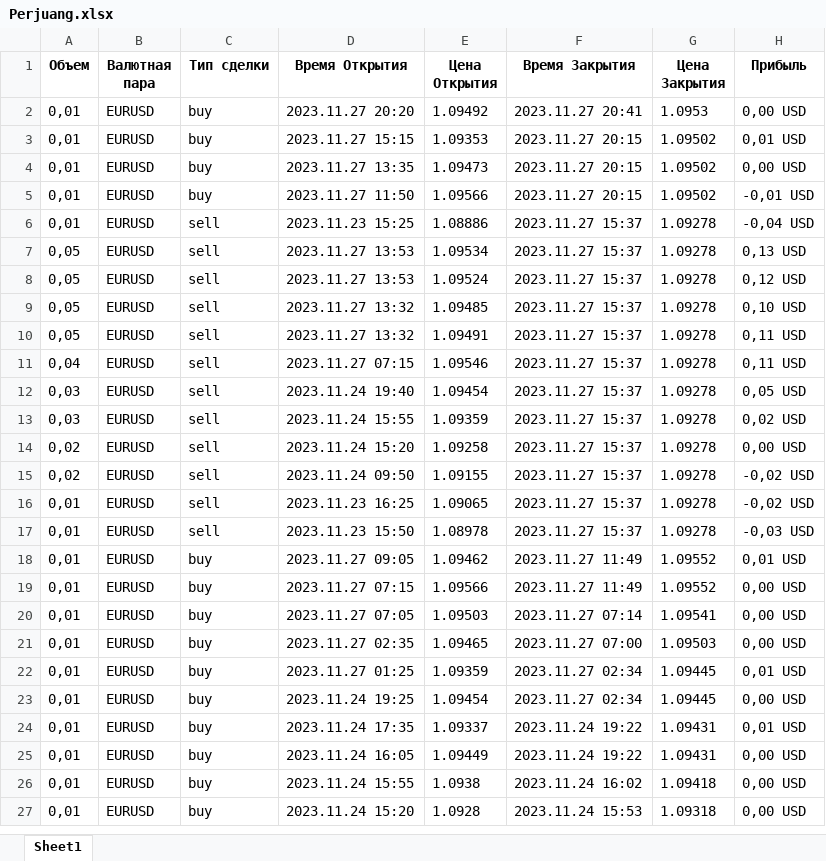
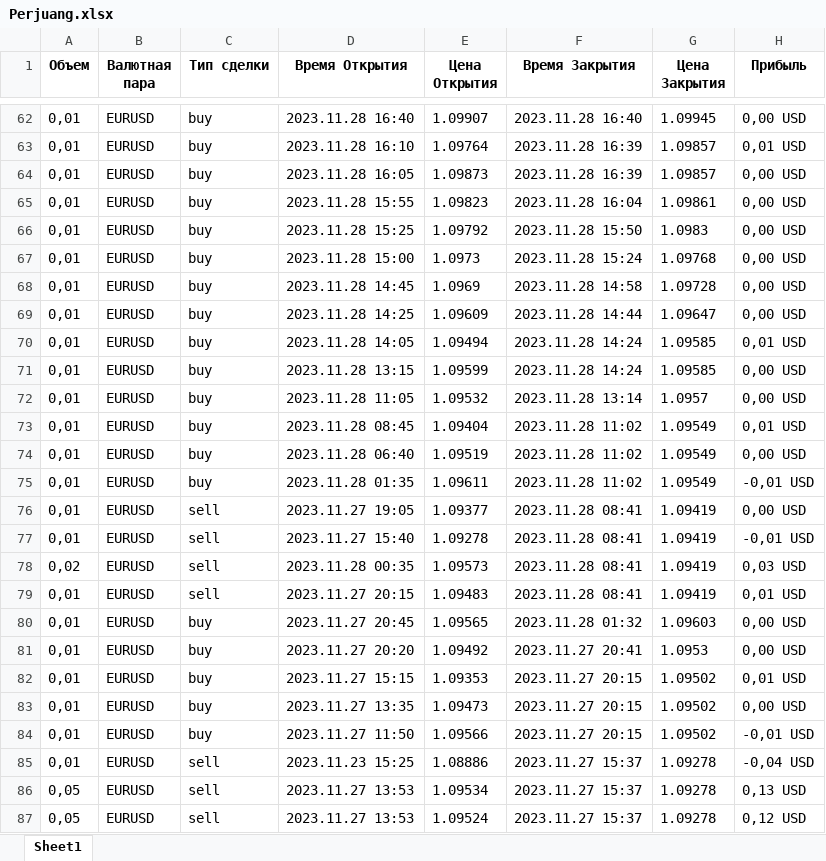
Before and after one commit to Pavzyr/sites_scraper, an Excel workbook: resources/БАЗА ДАННЫХ/litefinance/excel/Perjuang.xlsx, sheet Sheet1, drawn as a sheet; only a part is shown, gaps mark what is left out; the shorter side is filled out with more unchanged rows; values as stored, in another font and other column widths than the file's, no borders; the diff covers the shown part only; the diff names each change by its address in the sheet, - before the commit and + after, or states it on an @@ line.

```diff
--- a/resources/БАЗА ДАННЫХ/litefinance/excel/Perjuang.xlsx (sheet Sheet1)
+++ b/resources/БАЗА ДАННЫХ/litefinance/excel/Perjuang.xlsx (sheet Sheet1)
+row 62: 0,01 | EURUSD | buy | 2023.11.28 16:40 | 1.09907 | 2023.11.28 16:40 | 1.09945 | 0,00 USD
+row 63: 0,01 | EURUSD | buy | 2023.11.28 16:10 | 1.09764 | 2023.11.28 16:39 | 1.09857 | 0,01 USD
+row 64: 0,01 | EURUSD | buy | 2023.11.28 16:05 | 1.09873 | 2023.11.28 16:39 | 1.09857 | 0,00 USD
+row 65: 0,01 | EURUSD | buy | 2023.11.28 15:55 | 1.09823 | 2023.11.28 16:04 | 1.09861 | 0,00 USD
+row 66: 0,01 | EURUSD | buy | 2023.11.28 15:25 | 1.09792 | 2023.11.28 15:50 | 1.0983 | 0,00 USD
+row 67: 0,01 | EURUSD | buy | 2023.11.28 15:00 | 1.0973 | 2023.11.28 15:24 | 1.09768 | 0,00 USD
+row 68: 0,01 | EURUSD | buy | 2023.11.28 14:45 | 1.0969 | 2023.11.28 14:58 | 1.09728 | 0,00 USD
+row 69: 0,01 | EURUSD | buy | 2023.11.28 14:25 | 1.09609 | 2023.11.28 14:44 | 1.09647 | 0,00 USD
+row 70: 0,01 | EURUSD | buy | 2023.11.28 14:05 | 1.09494 | 2023.11.28 14:24 | 1.09585 | 0,01 USD
+row 71: 0,01 | EURUSD | buy | 2023.11.28 13:15 | 1.09599 | 2023.11.28 14:24 | 1.09585 | 0,00 USD
+row 72: 0,01 | EURUSD | buy | 2023.11.28 11:05 | 1.09532 | 2023.11.28 13:14 | 1.0957 | 0,00 USD
+row 73: 0,01 | EURUSD | buy | 2023.11.28 08:45 | 1.09404 | 2023.11.28 11:02 | 1.09549 | 0,01 USD
+row 74: 0,01 | EURUSD | buy | 2023.11.28 06:40 | 1.09519 | 2023.11.28 11:02 | 1.09549 | 0,00 USD
+row 75: 0,01 | EURUSD | buy | 2023.11.28 01:35 | 1.09611 | 2023.11.28 11:02 | 1.09549 | -0,01 USD
+row 76: 0,01 | EURUSD | sell | 2023.11.27 19:05 | 1.09377 | 2023.11.28 08:41 | 1.09419 | 0,00 USD
+row 77: 0,01 | EURUSD | sell | 2023.11.27 15:40 | 1.09278 | 2023.11.28 08:41 | 1.09419 | -0,01 USD
+row 78: 0,02 | EURUSD | sell | 2023.11.28 00:35 | 1.09573 | 2023.11.28 08:41 | 1.09419 | 0,03 USD
+row 79: 0,01 | EURUSD | sell | 2023.11.27 20:15 | 1.09483 | 2023.11.28 08:41 | 1.09419 | 0,01 USD
+row 80: 0,01 | EURUSD | buy | 2023.11.27 20:45 | 1.09565 | 2023.11.28 01:32 | 1.09603 | 0,00 USD
```
Also changed, not shown: 60 added rows elsewhere in this sheet, resources/БАЗА ДАННЫХ/litefinance/excel/BelieveToMI.xlsx, resources/БАЗА ДАННЫХ/litefinance/excel/PhanCongKhanh.xlsx, 52 other files.
